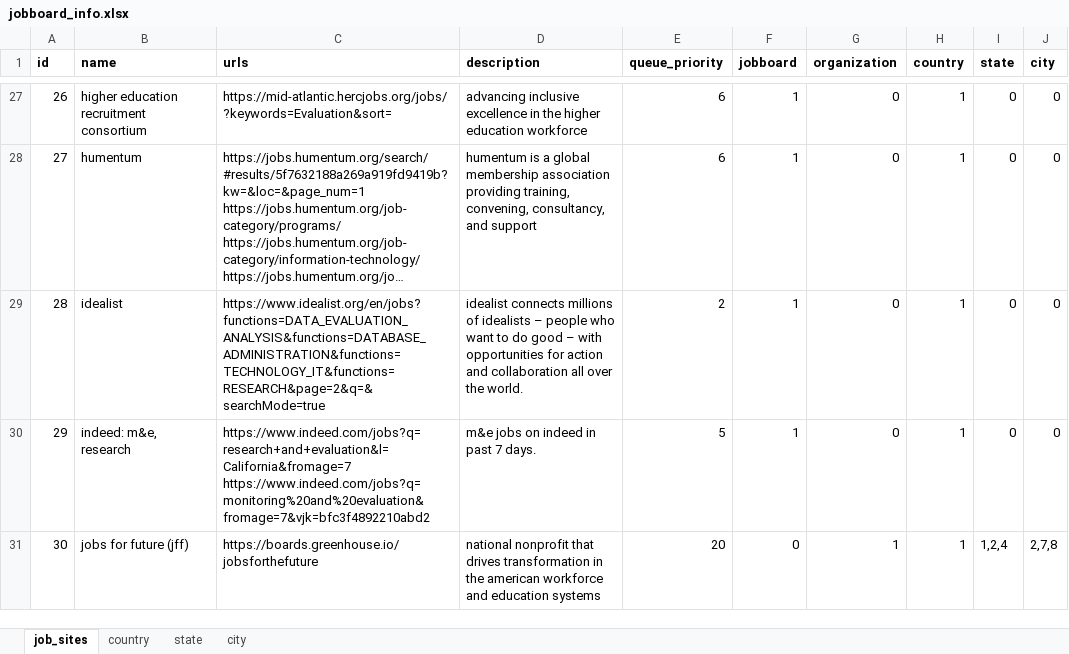
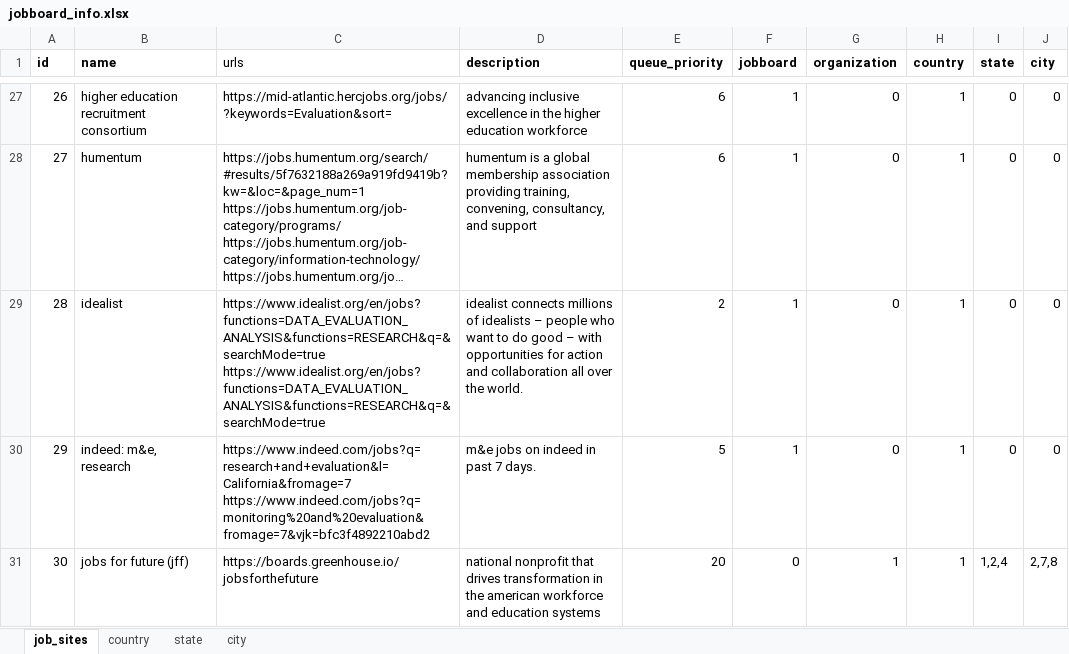
Before and after one commit to jaimiles23/jobboard_visitor, an Excel workbook: jobboard_info.xlsx, sheet job_sites, drawn as a sheet; only a part is shown, gaps mark what is left out; long unchanged cells end in …; values as stored, in another font and other column widths than the file's, no borders; ↵ is a line break in a cell; the diff covers the shown part only; the diff names each change by its address in the sheet, - before the commit and + after, or states it on an @@ line.

```diff
--- a/jobboard_info.xlsx (sheet job_sites)
+++ b/jobboard_info.xlsx (sheet job_sites)
-C1 bold: on
+C1 bold: off
-C29 (urls): https://www.idealist.org/en/jobs?functions=DATA_EVALUATION_ANALYSIS&functions=DATABASE_ADMINISTRATION&functions=TECHNOLOGY_IT&functions=RESEARCH&page=2&q=&searchMode=true
+C29 (urls): https://www.idealist.org/en/jobs?functions=DATA_EVALUATION_ANALYSIS&functions=RESEARCH&q=&searchMode=true ↵ https://www.idealist.org/en/jobs?functions=DATA_EVALUATION_ANALYSIS&functions=RESEARCH&q=&searchMode=true
```
Also changed, not shown: 7 added rows, cell formats and row numbers in column A elsewhere in this sheet, 5 other files.
